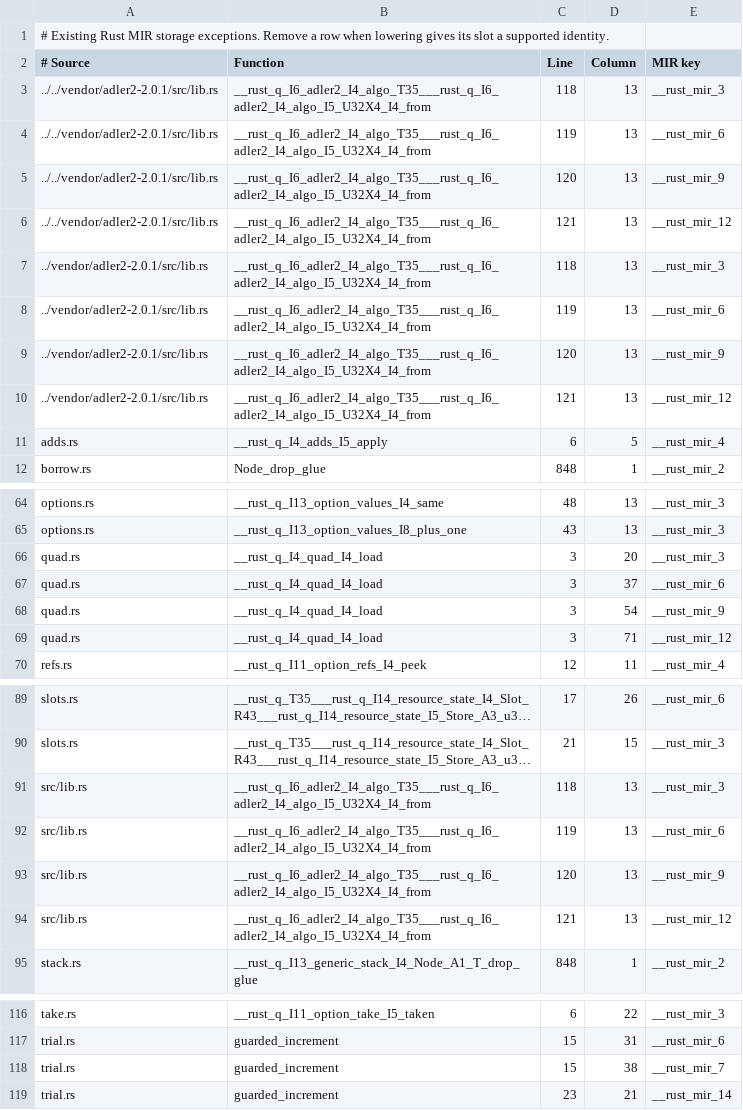
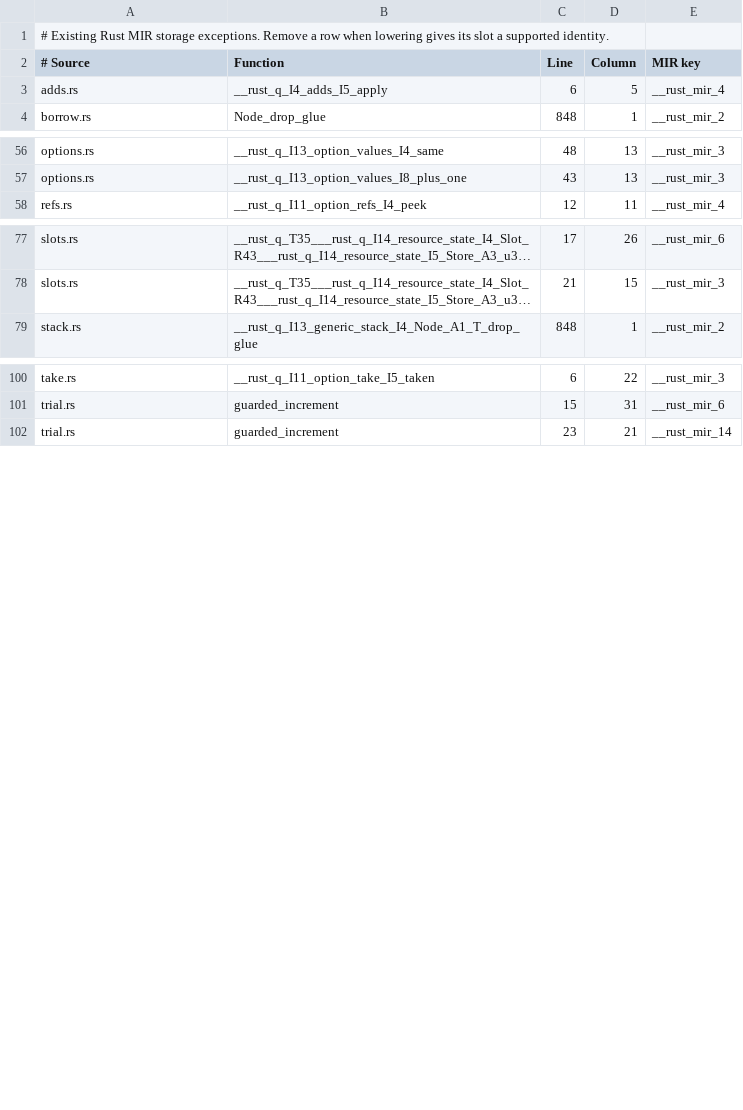
Before and after one commit to clicklang/click, a TSV file: src/languages/rust/lowering/unnamed_storage_exceptions.tsv, drawn as a sheet; only a part is shown, gaps mark what is left out; long unchanged cells end in …; the diff names each change by its address in the sheet, - before the commit and + after, or states it on an @@ line.

Commit message:
Use captured values in Rust aggregate constructors

```diff
--- a/src/languages/rust/lowering/unnamed_storage_exceptions.tsv
+++ b/src/languages/rust/lowering/unnamed_storage_exceptions.tsv
-row 3: ../../vendor/adler2-2.0.1/src/lib.rs | __rust_q_I6_adler2_I4_algo_T35___rust_q_I6_adler2_I4_algo_I5_U32X4_I4_from | 118 | 13 | __rust_mir_3
-row 4: ../../vendor/adler2-2.0.1/src/lib.rs | __rust_q_I6_adler2_I4_algo_T35___rust_q_I6_adler2_I4_algo_I5_U32X4_I4_from | 119 | 13 | __rust_mir_6
-row 5: ../../vendor/adler2-2.0.1/src/lib.rs | __rust_q_I6_adler2_I4_algo_T35___rust_q_I6_adler2_I4_algo_I5_U32X4_I4_from | 120 | 13 | __rust_mir_9
-row 6: ../../vendor/adler2-2.0.1/src/lib.rs | __rust_q_I6_adler2_I4_algo_T35___rust_q_I6_adler2_I4_algo_I5_U32X4_I4_from | 121 | 13 | __rust_mir_12
-row 7: ../vendor/adler2-2.0.1/src/lib.rs | __rust_q_I6_adler2_I4_algo_T35___rust_q_I6_adler2_I4_algo_I5_U32X4_I4_from | 118 | 13 | __rust_mir_3
-row 8: ../vendor/adler2-2.0.1/src/lib.rs | __rust_q_I6_adler2_I4_algo_T35___rust_q_I6_adler2_I4_algo_I5_U32X4_I4_from | 119 | 13 | __rust_mir_6
-row 9: ../vendor/adler2-2.0.1/src/lib.rs | __rust_q_I6_adler2_I4_algo_T35___rust_q_I6_adler2_I4_algo_I5_U32X4_I4_from | 120 | 13 | __rust_mir_9
-row 10: ../vendor/adler2-2.0.1/src/lib.rs | __rust_q_I6_adler2_I4_algo_T35___rust_q_I6_adler2_I4_algo_I5_U32X4_I4_from | 121 | 13 | __rust_mir_12
-row 66: quad.rs | __rust_q_I4_quad_I4_load | 3 | 20 | __rust_mir_3
-row 67: quad.rs | __rust_q_I4_quad_I4_load | 3 | 37 | __rust_mir_6
-row 68: quad.rs | __rust_q_I4_quad_I4_load | 3 | 54 | __rust_mir_9
-row 69: quad.rs | __rust_q_I4_quad_I4_load | 3 | 71 | __rust_mir_12
-row 91: src/lib.rs | __rust_q_I6_adler2_I4_algo_T35___rust_q_I6_adler2_I4_algo_I5_U32X4_I4_from | 118 | 13 | __rust_mir_3
-row 92: src/lib.rs | __rust_q_I6_adler2_I4_algo_T35___rust_q_I6_adler2_I4_algo_I5_U32X4_I4_from | 119 | 13 | __rust_mir_6
-row 93: src/lib.rs | __rust_q_I6_adler2_I4_algo_T35___rust_q_I6_adler2_I4_algo_I5_U32X4_I4_from | 120 | 13 | __rust_mir_9
-row 94: src/lib.rs | __rust_q_I6_adler2_I4_algo_T35___rust_q_I6_adler2_I4_algo_I5_U32X4_I4_from | 121 | 13 | __rust_mir_12
-row 118: trial.rs | guarded_increment | 15 | 38 | __rust_mir_7
```
Also changed, not shown: 3 other files.
